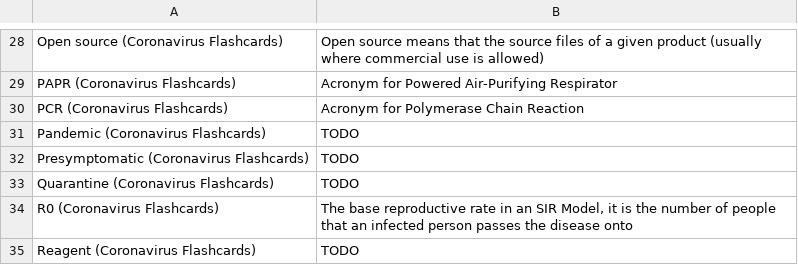
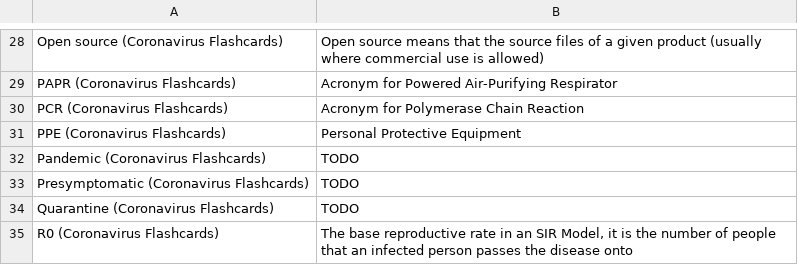
Before and after one commit to darigovresearch/Coronavirus-Flashcards, a CSV file: en/Coronavirus Flashcards en English Chapter 1 Glossary of terms.csv, drawn as a sheet; only a part is shown, gaps mark what is left out; the shorter side is filled out with more unchanged rows; the diff names each change by its address in the sheet, - before the commit and + after, or states it on an @@ line.

```diff
--- a/en/Coronavirus Flashcards en English Chapter 1 Glossary of terms.csv
+++ b/en/Coronavirus Flashcards en English Chapter 1 Glossary of terms.csv
+row 31: PPE (Coronavirus Flashcards) | Personal Protective Equipment
```
Also changed, not shown: en/Coronavirus Flashcards en English Chapter 3 Biology.csv, en/Coronavirus Flashcards en English Chapter 4 Medicine.csv, 1 other file.
